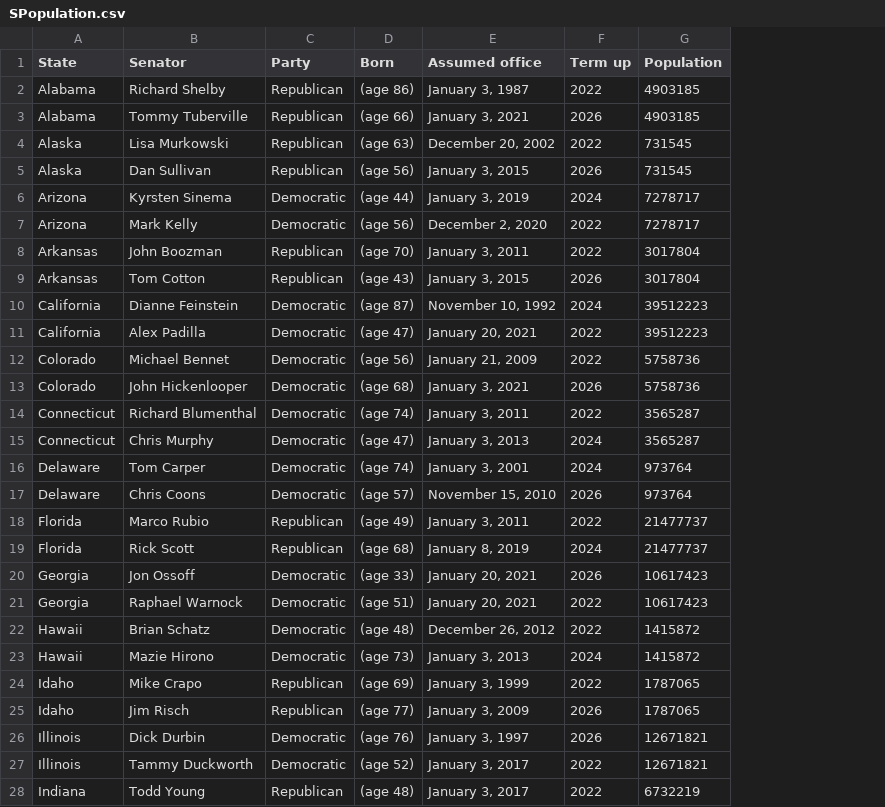
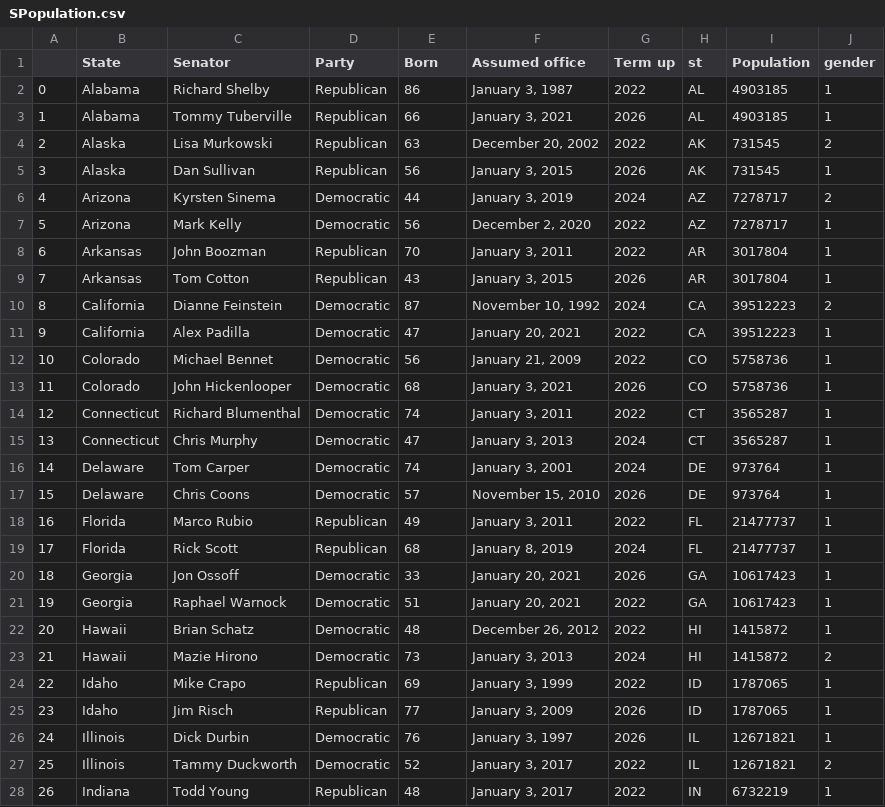
Before and after one commit to isabelle-sanford/senate-analysis, a CSV file: Resources/SPopulation.csv, drawn as a sheet; only a part is shown; addresses are those after the commit; the diff covers the shown part only; the diff names each change by its address in the sheet, - before the commit and + after, or states it on an @@ line.

Commit message:
cleanup, add state abbrevs to senate table

```diff
--- a/Resources/SPopulation.csv
+++ b/Resources/SPopulation.csv
+column A, rows 2-28: 0 | 1 | 2 | 3 | 4 | 5 | 6 | 7 | 8 | 9 | 10 | 11 | 12 | 13 | 14 | 15 | 16 | 17 | 18 | 19 | 20 | 21 | 22 | 23 | 24 | 25 | 26
+column H (st), rows 2-28: AL | AL | AK | AK | AZ | AZ | AR | AR | CA | CA | CO | CO | CT | CT | DE | DE | FL | FL | GA | GA | HI | HI | ID | ID | IL | IL | IN
+column J (gender), rows 2-28: 1 | 1 | 2 | 1 | 2 | 1 | 1 | 1 | 2 | 1 | 1 | 1 | 1 | 1 | 1 | 1 | 1 | 1 | 1 | 1 | 1 | 2 | 1 | 1 | 1 | 2 | 1
-E2 (Born): (age 86)
+E2 (Born): 86
-E3 (Born): (age 66)
+E3 (Born): 66
-E4 (Born): (age 63)
+E4 (Born): 63
-E5 (Born): (age 56)
+E5 (Born): 56
-E6 (Born): (age 44)
+E6 (Born): 44
-E7 (Born): (age 56)
+E7 (Born): 56
-E8 (Born): (age 70)
+E8 (Born): 70
-E9 (Born): (age 43)
+E9 (Born): 43
-E10 (Born): (age 87)
+E10 (Born): 87
-E11 (Born): (age 47)
+E11 (Born): 47
-E12 (Born): (age 56)
+E12 (Born): 56
-E13 (Born): (age 68)
+E13 (Born): 68
-E14 (Born): (age 74)
+E14 (Born): 74
-E15 (Born): (age 47)
+E15 (Born): 47
-E16 (Born): (age 74)
+E16 (Born): 74
-E17 (Born): (age 57)
+E17 (Born): 57
-E18 (Born): (age 49)
+E18 (Born): 49
-E19 (Born): (age 68)
+E19 (Born): 68
-E20 (Born): (age 33)
+E20 (Born): 33
-E21 (Born): (age 51)
+E21 (Born): 51
-E22 (Born): (age 48)
+E22 (Born): 48
-E23 (Born): (age 73)
+E23 (Born): 73
-E24 (Born): (age 69)
+E24 (Born): 69
-E25 (Born): (age 77)
+E25 (Born): 77
-E26 (Born): (age 76)
+E26 (Born): 76
-E27 (Born): (age 52)
+E27 (Born): 52
-E28 (Born): (age 48)
+E28 (Born): 48
```
Also changed, not shown: 73 edited cells elsewhere in this file, 9 other files.
